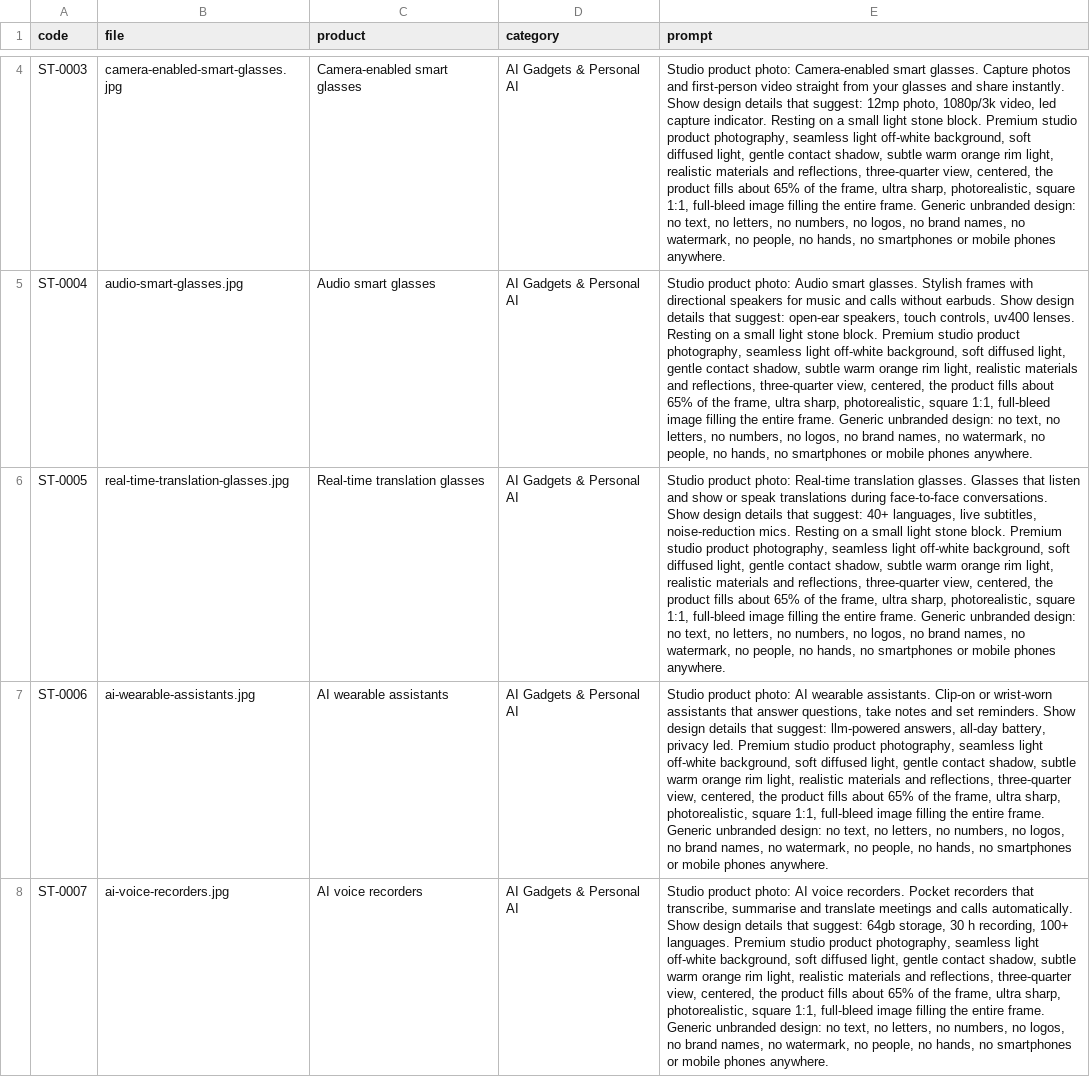
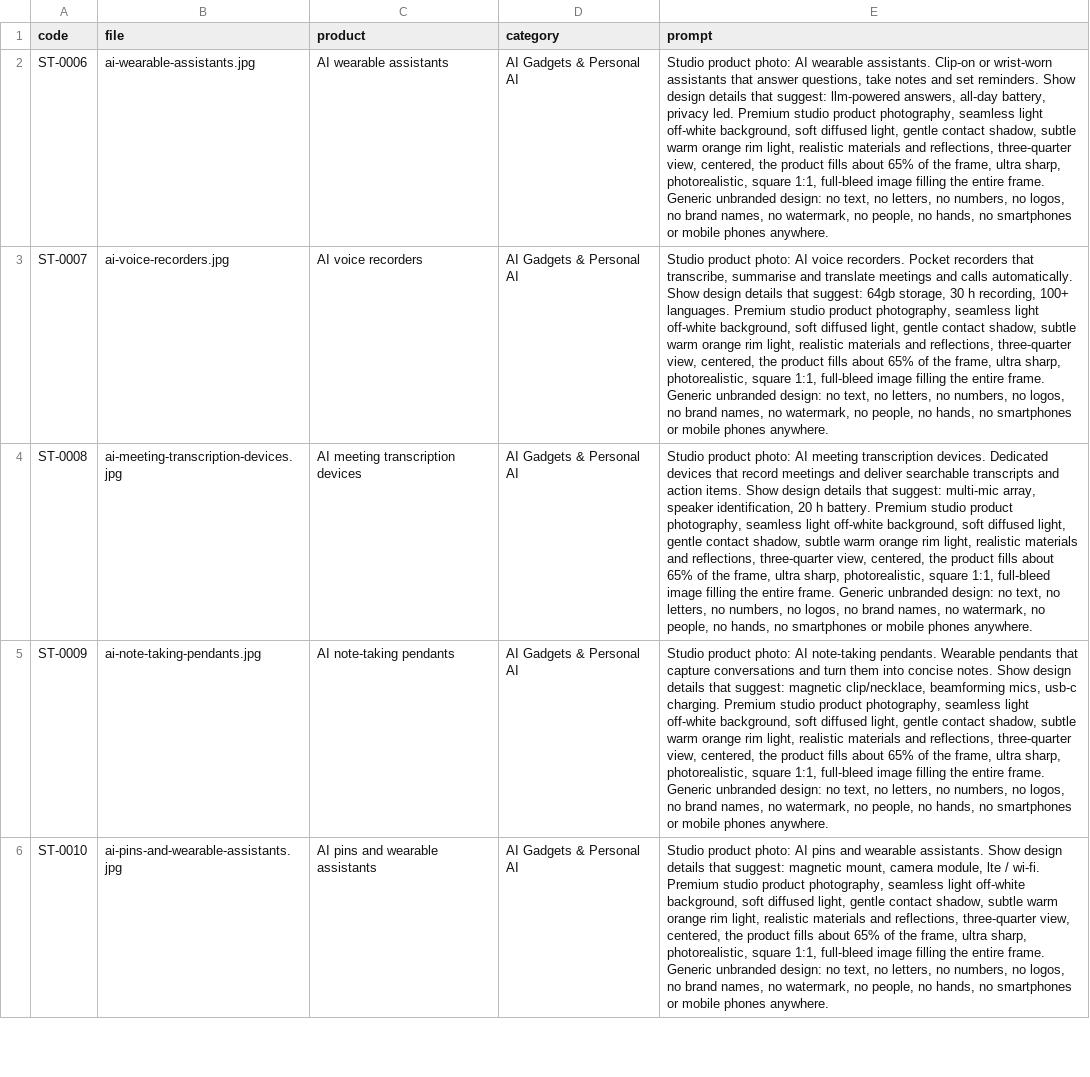
Before and after one commit to tahoor302-cloud/sikandartech, a CSV file: sikandartech/product-photo-prompts.csv, drawn as a sheet; only a part is shown, gaps mark what is left out; the shorter side is filled out with more unchanged rows; the diff covers the shown part only; the diff names each change by its address in the sheet, - before the commit and + after, or states it on an @@ line.

```diff
--- a/sikandartech/product-photo-prompts.csv
+++ b/sikandartech/product-photo-prompts.csv
-row 4: ST-0003 | camera-enabled-smart-glasses.jpg | Camera-enabled smart glasses | AI Gadgets & Personal AI | Studio product photo: Camera-enabled smart glasses. Capture photos and first-person video straight from your glasses and share instantly. Show design details that suggest: 12mp photo, 1080p/3k video, led capture indicator. Resting on a small light stone block. Premium studio product photography, seamless light off-white background, soft diffused light, gentle contact shadow, subtle warm orange rim light, realistic materials and reflections, three-quarter view, centered, the product fills about 65% of the frame, ultra sharp, photorealistic, square 1:1, full-bleed image filling the entire frame. Generic unbranded design: no text, no letters, no numbers, no logos, no brand names, no watermark, no people, no hands, no smartphones or mobile phones anywhere.
-row 5: ST-0004 | audio-smart-glasses.jpg | Audio smart glasses | AI Gadgets & Personal AI | Studio product photo: Audio smart glasses. Stylish frames with directional speakers for music and calls without earbuds. Show design details that suggest: open-ear speakers, touch controls, uv400 lenses. Resting on a small light stone block. Premium studio product photography, seamless light off-white background, soft diffused light, gentle contact shadow, subtle warm orange rim light, realistic materials and reflections, three-quarter view, centered, the product fills about 65% of the frame, ultra sharp, photorealistic, square 1:1, full-bleed image filling the entire frame. Generic unbranded design: no text, no letters, no numbers, no logos, no brand names, no watermark, no people, no hands, no smartphones or mobile phones anywhere.
-row 6: ST-0005 | real-time-translation-glasses.jpg | Real-time translation glasses | AI Gadgets & Personal AI | Studio product photo: Real-time translation glasses. Glasses that listen and show or speak translations during face-to-face conversations. Show design details that suggest: 40+ languages, live subtitles, noise-reduction mics. Resting on a small light stone block. Premium studio product photography, seamless light off-white background, soft diffused light, gentle contact shadow, subtle warm orange rim light, realistic materials and reflections, three-quarter view, centered, the product fills about 65% of the frame, ultra sharp, photorealistic, square 1:1, full-bleed image filling the entire frame. Generic unbranded design: no text, no letters, no numbers, no logos, no brand names, no watermark, no people, no hands, no smartphones or mobile phones anywhere.
```
Also changed, not shown: 2 removed rows elsewhere in this file, 7 other files.
